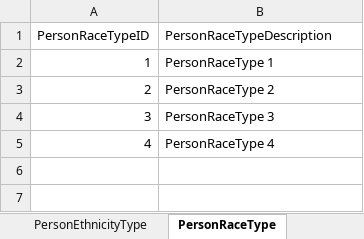
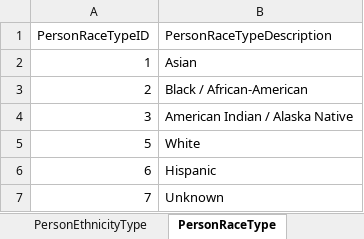
Before and after one commit to ojbc/analytics, an Excel workbook: booking-jail/r-load/OJBCJailBookingLoad/inst/raw/StagingCodeTables.xlsx, sheet PersonRaceType, drawn as a sheet; values as stored, in another font and other column widths than the file's, no borders; removed rows and columns are numbered as before the commit, all else as after; the diff names each change by its address in the sheet, - before the commit and + after, or states it on an @@ line.

```diff
--- a/booking-jail/r-load/OJBCJailBookingLoad/inst/raw/StagingCodeTables.xlsx (sheet PersonRaceType)
+++ b/booking-jail/r-load/OJBCJailBookingLoad/inst/raw/StagingCodeTables.xlsx (sheet PersonRaceType)
-B2 (PersonRaceTypeDescription): PersonRaceType 1
+B2 (PersonRaceTypeDescription): Asian
-B3 (PersonRaceTypeDescription): PersonRaceType 2
+B3 (PersonRaceTypeDescription): Black / African-American
-B4 (PersonRaceTypeDescription): PersonRaceType 3
+B4 (PersonRaceTypeDescription): American Indian / Alaska Native
-row 5: 4 | PersonRaceType 4
+row 5: 5 | White
+row 6: 6 | Hispanic
+row 7: 7 | Unknown
```
Also changed, not shown: sheet PersonSexType, sheet PersonEthnicityType, sheet BondType, sheet MilitaryServiceStatusType.
